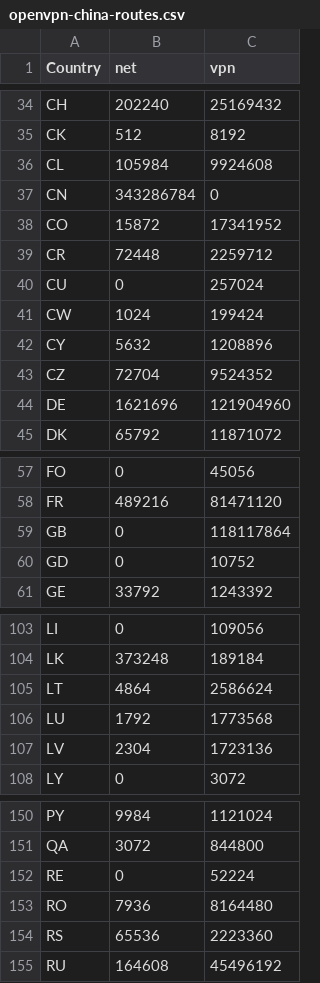
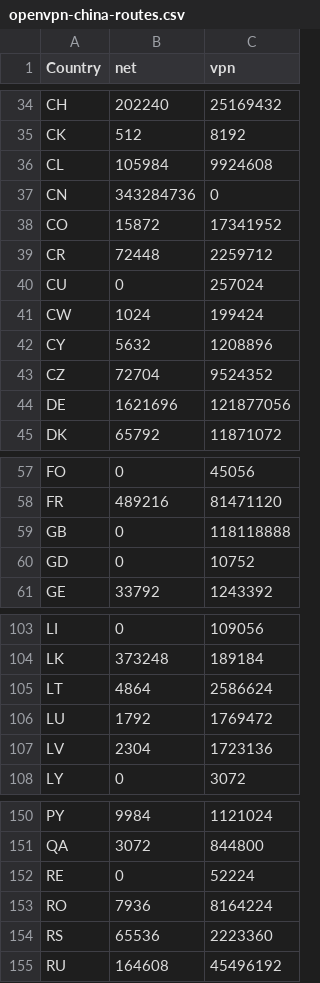
Before and after one commit to BluYous/bestroutetb-actions, a CSV file: openvpn-china-routes.csv, drawn as a sheet; only a part is shown, gaps mark what is left out; the diff covers the shown part only.

```diff
--- a/openvpn-china-routes.csv
+++ b/openvpn-china-routes.csv
@@ -36,3 +36,3 @@ CK,512,8192
 CL,105984,9924608
-CN,343286784,0
+CN,343284736,0
 CO,15872,17341952
@@ -43,3 +43,3 @@ CY,5632,1208896
 CZ,72704,9524352
-DE,1621696,121904960
+DE,1621696,121877056
 DK,65792,11871072
@@ -58,3 +58,3 @@ FO,0,45056
 FR,489216,81471120
-GB,0,118117864
+GB,0,118118888
 GD,0,10752
@@ -105,3 +105,3 @@ LK,373248,189184
 LT,4864,2586624
-LU,1792,1773568
+LU,1792,1769472
 LV,2304,1723136
@@ -152,3 +152,3 @@ QA,3072,844800
 RE,0,52224
-RO,7936,8164480
+RO,7936,8164224
 RS,65536,2223360
```
Also changed, not shown: 27 edited cells elsewhere in this file, 1 other file.
